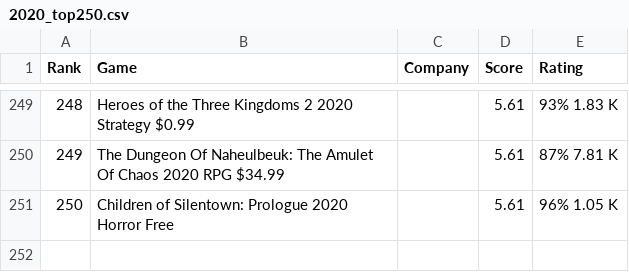
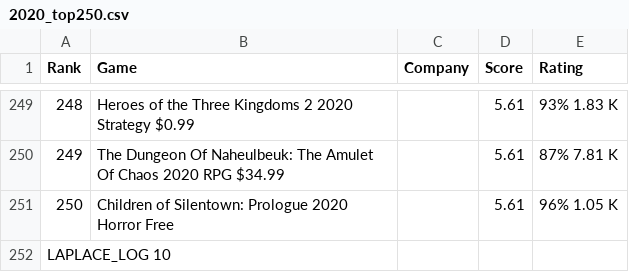
Before and after one commit to COGS108/Group038_WI26, a CSV file: data/00-raw/2020_top250.csv, drawn as a sheet; only a part is shown, gaps mark what is left out; the diff covers the shown part only; the diff names each change by its address in the sheet, - before the commit and + after, or states it on an @@ line.

```diff
--- a/data/00-raw/2020_top250.csv
+++ b/data/00-raw/2020_top250.csv
+row 252: LAPLACE_LOG 10
```
Also changed, not shown: 13 edited cells and row numbers in column A elsewhere in this file, data/00-raw/2021_top250.csv, data/00-raw/2022_top250.csv, 1 other file.
